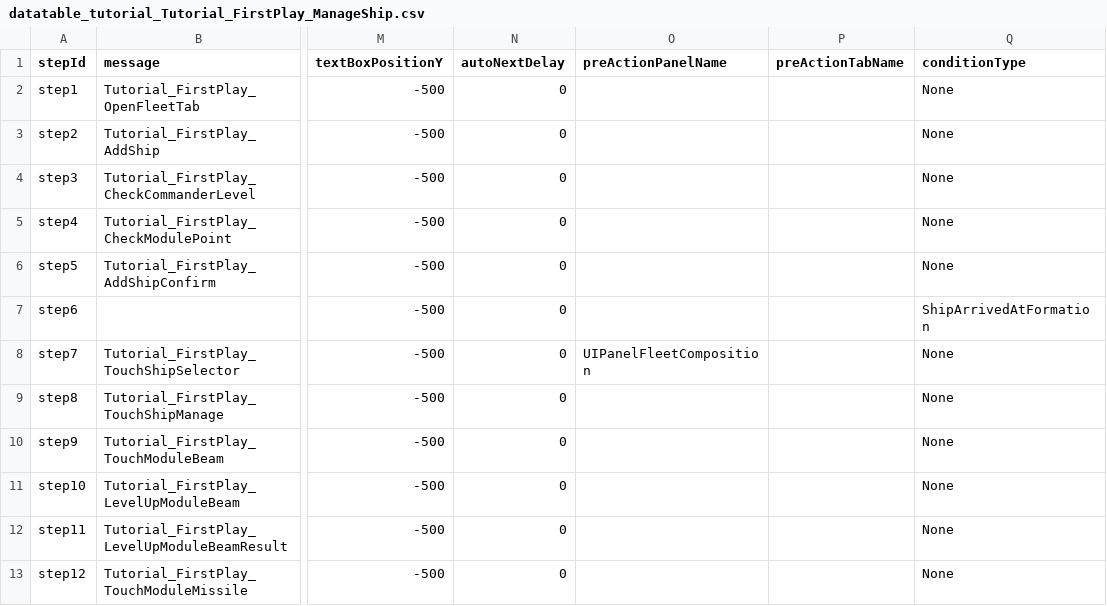
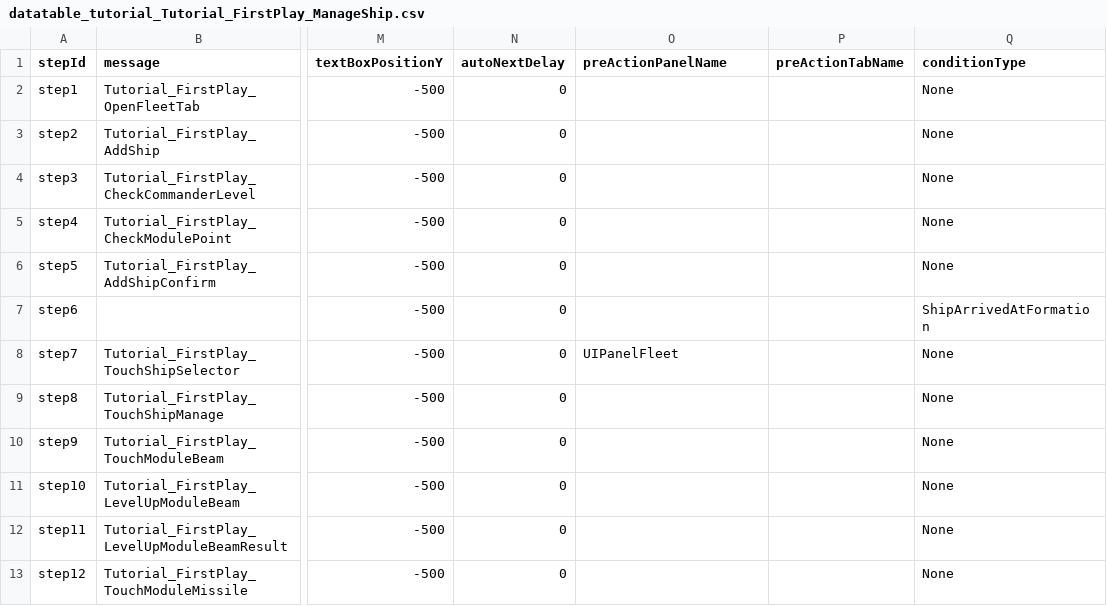
Before and after one commit to gsyan/thefirst_client_unity, a CSV file: Assets/Resources/DataTable/Tutorial/csv/datatable_tutorial_Tutorial_FirstPlay_ManageShip.csv, drawn as a sheet; only a part is shown, gaps mark what is left out; the diff names each change by its address in the sheet, - before the commit and + after, or states it on an @@ line.

```diff
--- a/Assets/Resources/DataTable/Tutorial/csv/datatable_tutorial_Tutorial_FirstPlay_ManageShip.csv
+++ b/Assets/Resources/DataTable/Tutorial/csv/datatable_tutorial_Tutorial_FirstPlay_ManageShip.csv
-O8 (preActionPanelName): UIPanelFleetComposition
+O8 (preActionPanelName): UIPanelFleet
```
Also changed, not shown: 41 other files.
